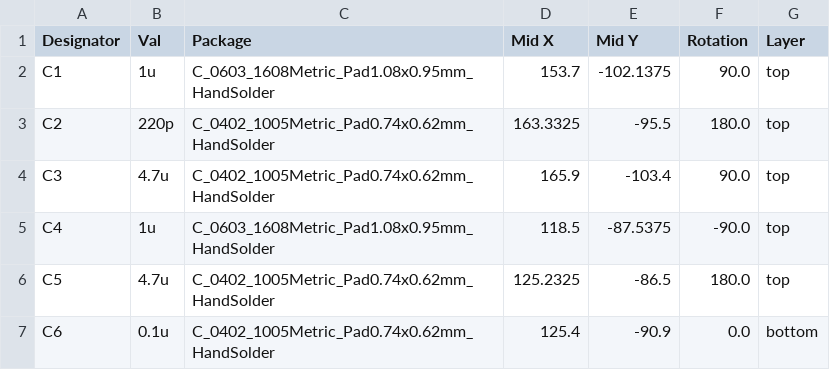
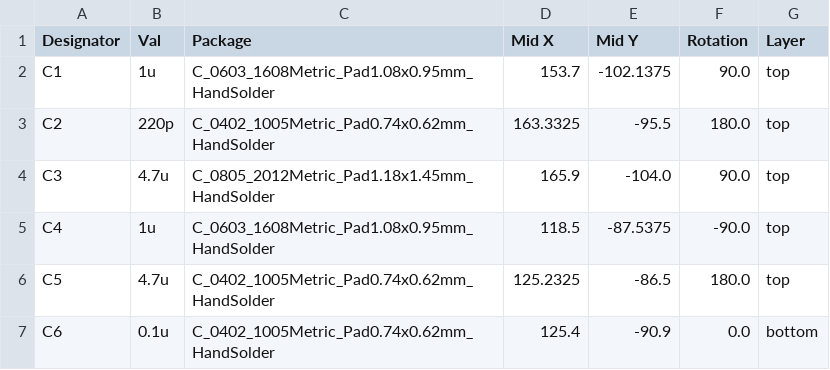
Before and after one commit to mikef5410/USB_8769M, a CSV file: jlcpcb/production_files/CPL-USB_8769M.csv, drawn as a sheet; only a part is shown.

```diff
--- a/jlcpcb/production_files/CPL-USB_8769M.csv
+++ b/jlcpcb/production_files/CPL-USB_8769M.csv
@@ -3,3 +3,3 @@ C1,1u,C_0603_1608Metric_Pad1.08x0.95mm_HandSolder,153.7,-102.1375,90.0,top
 C2,220p,C_0402_1005Metric_Pad0.74x0.62mm_HandSolder,163.3325,-95.5,180.0,top
-C3,4.7u,C_0402_1005Metric_Pad0.74x0.62mm_HandSolder,165.9,-103.4,90.0,top
+C3,4.7u,C_0805_2012Metric_Pad1.18x1.45mm_HandSolder,165.9,-104.0,90.0,top
 C4,1u,C_0603_1608Metric_Pad1.08x0.95mm_HandSolder,118.5,-87.5375,-90.0,top
```
Also changed, not shown: jlcpcb/production_files/BOM-USB_8769M.csv, 15 other files.
